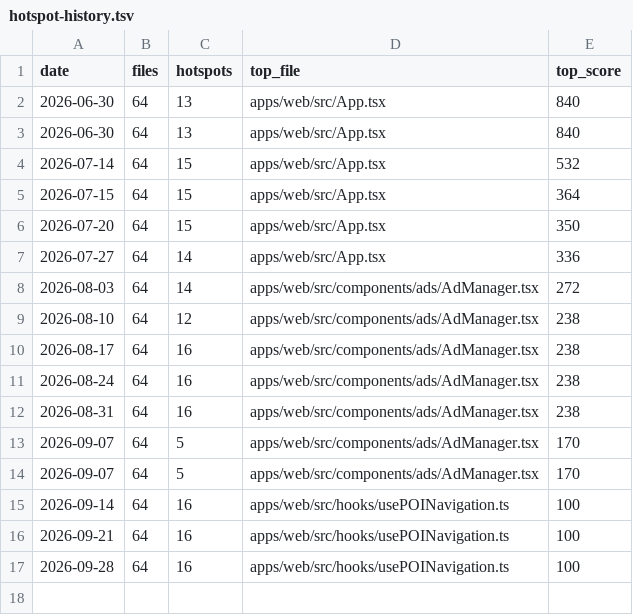
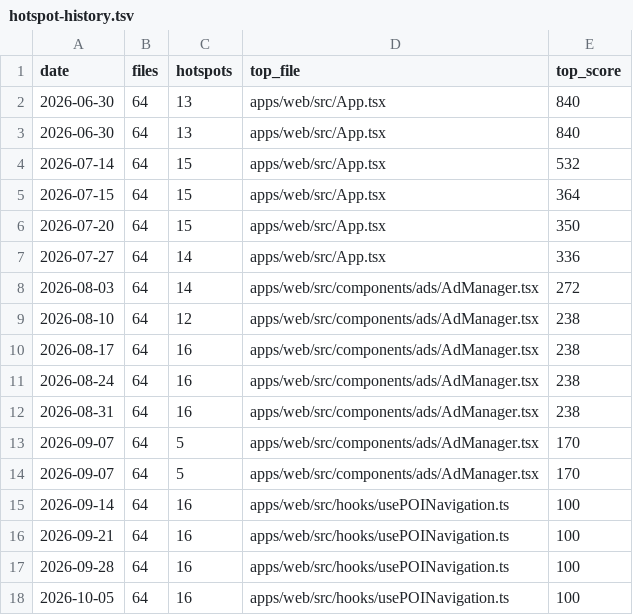
Before and after one commit to PrairieAster-Ai/nearest-nice-weather, a TSV file: code-health/hotspot-history.tsv, drawn as a sheet.

```diff
--- a/code-health/hotspot-history.tsv
+++ b/code-health/hotspot-history.tsv
@@ -17 +17,2 @@ date	files	hotspots	top_file	top_score
 2026-09-28	64	16	apps/web/src/hooks/usePOINavigation.ts	100
+2026-10-05	64	16	apps/web/src/hooks/usePOINavigation.ts	100
```
Also changed, not shown: code-health/change-coupling-history.tsv, code-health/codehealth-history.tsv, 8 other files.
